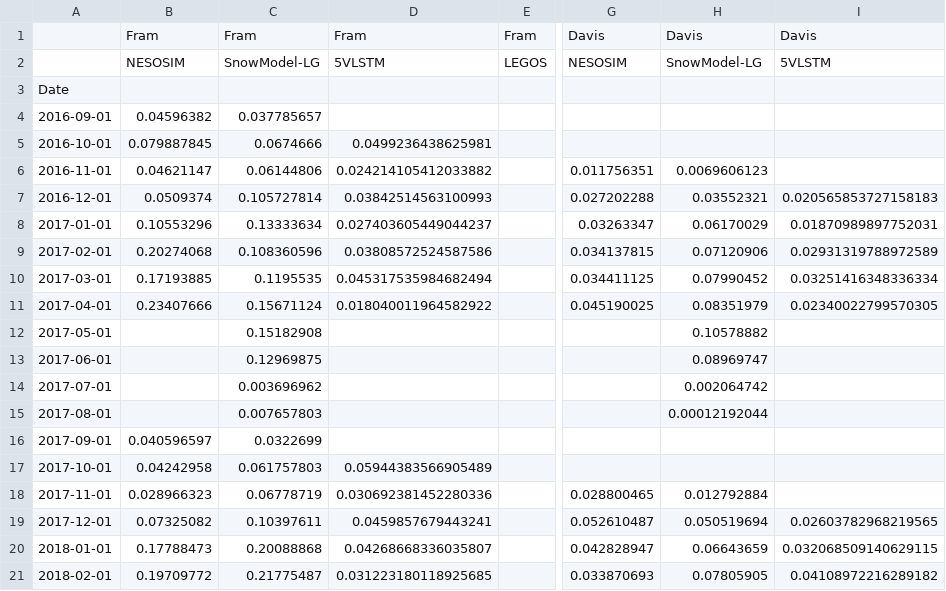
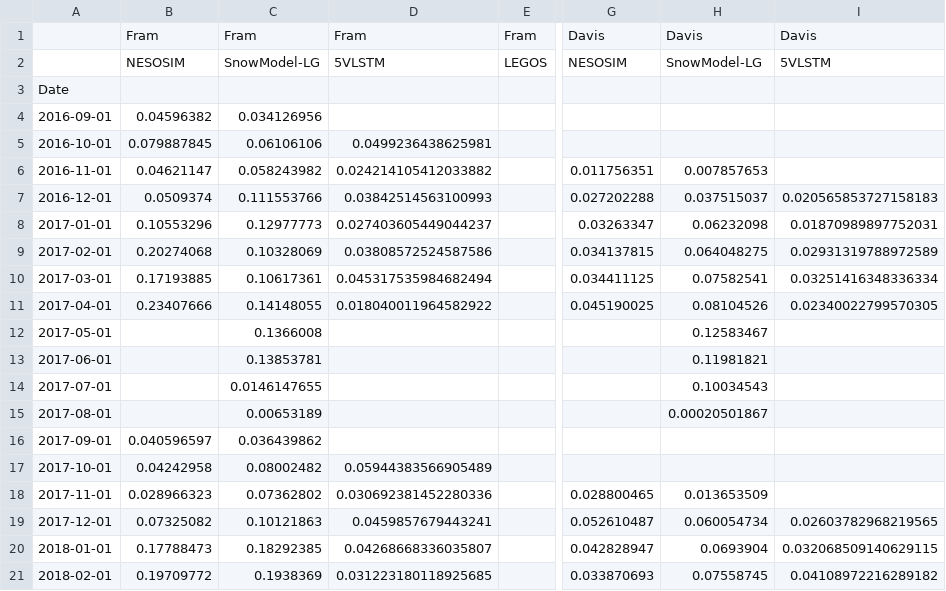
Before and after one commit to ac137/snow-freshwater-fluxes, a CSV file: calculated_fluxes/fram_davis_monthly_gate_averaged_snow_depth_uncert.csv, drawn as a sheet; only a part is shown, gaps mark what is left out; the diff covers the shown part only; the diff names each change by its address in the sheet, - before the commit and + after, or states it on an @@ line.

```diff
--- a/calculated_fluxes/fram_davis_monthly_gate_averaged_snow_depth_uncert.csv
+++ b/calculated_fluxes/fram_davis_monthly_gate_averaged_snow_depth_uncert.csv
-C4: 0.037785657
+C4: 0.034126956
-C5: 0.0674666
+C5: 0.06106106
-C6: 0.06144806
+C6: 0.058243982
-H6: 0.0069606123
+H6: 0.007857653
-C7: 0.105727814
+C7: 0.111553766
-H7: 0.03552321
+H7: 0.037515037
-C8: 0.13333634
+C8: 0.12977773
-H8: 0.06170029
+H8: 0.06232098
-C9: 0.108360596
+C9: 0.10328069
-H9: 0.07120906
+H9: 0.064048275
-C10: 0.1195535
+C10: 0.10617361
-H10: 0.07990452
+H10: 0.07582541
-C11: 0.15671124
+C11: 0.14148055
-H11: 0.08351979
+H11: 0.08104526
-C12: 0.15182908
+C12: 0.1366008
-H12: 0.10578882
+H12: 0.12583467
-C13: 0.12969875
+C13: 0.13853781
-H13: 0.08969747
+H13: 0.11981821
-C14: 0.003696962
+C14: 0.0146147655
-H14: 0.002064742
+H14: 0.10034543
-C15: 0.007657803
+C15: 0.00653189
-H15: 0.00012192044
+H15: 0.00020501867
-C16: 0.0322699
+C16: 0.036439862
-C17: 0.061757803
+C17: 0.08002482
-C18: 0.06778719
+C18: 0.07362802
-H18: 0.012792884
+H18: 0.013653509
-C19: 0.10397611
+C19: 0.10121863
-H19: 0.050519694
+H19: 0.060054734
-C20: 0.20088868
+C20: 0.18292385
-H20: 0.06643659
+H20: 0.0693904
-C21: 0.21775487
+C21: 0.1938369
-H21: 0.07805905
+H21: 0.07558745
```
Also changed, not shown: 74 edited cells elsewhere in this file, calculated_fluxes/davis_monthly_snow_fwf_uncert.csv, calculated_fluxes/fram_davis_monthly_gate_averaged_snow_depth.csv, 25 other files.
